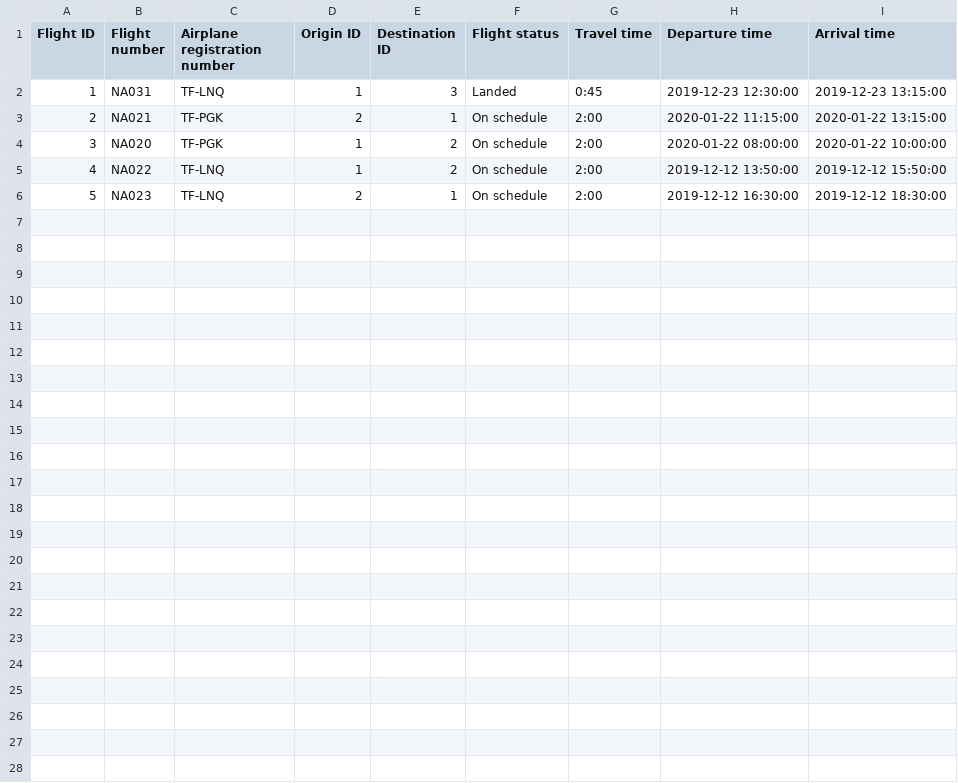
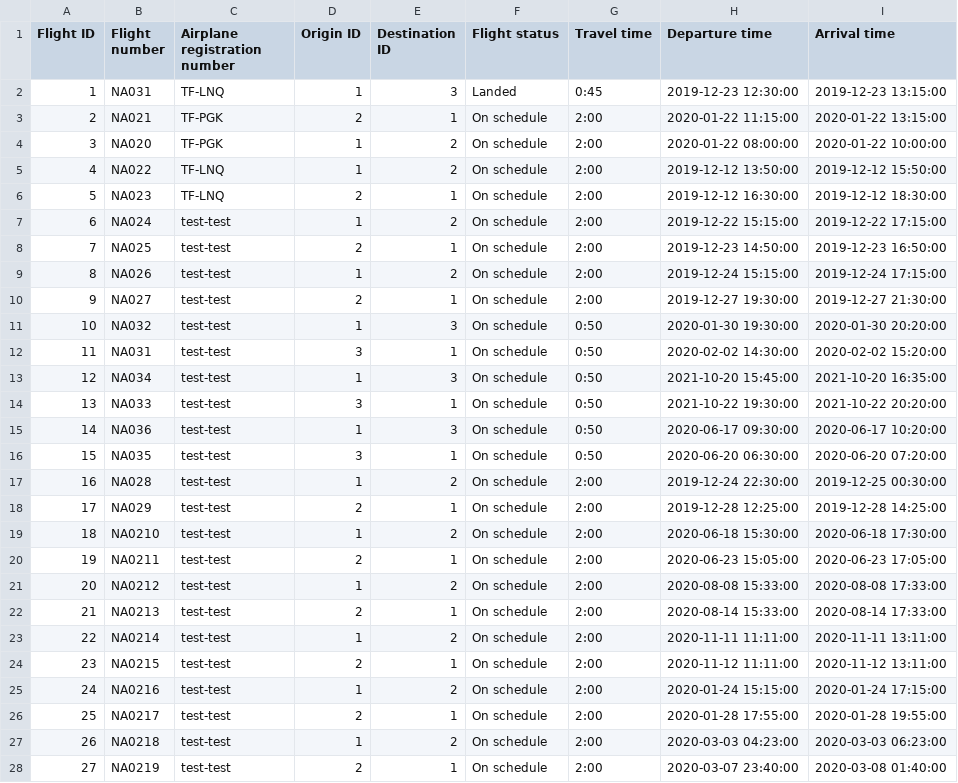
Before and after one commit to TheRobertSnow/HR_Dropouts, a CSV file: NaN_Air/DataFiles/flight.csv, drawn as a sheet; the diff names each change by its address in the sheet, - before the commit and + after, or states it on an @@ line.

```diff
--- a/NaN_Air/DataFiles/flight.csv
+++ b/NaN_Air/DataFiles/flight.csv
+row 7: 6 | NA024 | test-test | 1 | 2 | On schedule | 2:00 | 2019-12-22 15:15:00 | 2019-12-22 17:15:00
+row 8: 7 | NA025 | test-test | 2 | 1 | On schedule | 2:00 | 2019-12-23 14:50:00 | 2019-12-23 16:50:00
+row 9: 8 | NA026 | test-test | 1 | 2 | On schedule | 2:00 | 2019-12-24 15:15:00 | 2019-12-24 17:15:00
+row 10: 9 | NA027 | test-test | 2 | 1 | On schedule | 2:00 | 2019-12-27 19:30:00 | 2019-12-27 21:30:00
+row 11: 10 | NA032 | test-test | 1 | 3 | On schedule | 0:50 | 2020-01-30 19:30:00 | 2020-01-30 20:20:00
+row 12: 11 | NA031 | test-test | 3 | 1 | On schedule | 0:50 | 2020-02-02 14:30:00 | 2020-02-02 15:20:00
+row 13: 12 | NA034 | test-test | 1 | 3 | On schedule | 0:50 | 2021-10-20 15:45:00 | 2021-10-20 16:35:00
+row 14: 13 | NA033 | test-test | 3 | 1 | On schedule | 0:50 | 2021-10-22 19:30:00 | 2021-10-22 20:20:00
+row 15: 14 | NA036 | test-test | 1 | 3 | On schedule | 0:50 | 2020-06-17 09:30:00 | 2020-06-17 10:20:00
+row 16: 15 | NA035 | test-test | 3 | 1 | On schedule | 0:50 | 2020-06-20 06:30:00 | 2020-06-20 07:20:00
+row 17: 16 | NA028 | test-test | 1 | 2 | On schedule | 2:00 | 2019-12-24 22:30:00 | 2019-12-25 00:30:00
+row 18: 17 | NA029 | test-test | 2 | 1 | On schedule | 2:00 | 2019-12-28 12:25:00 | 2019-12-28 14:25:00
+row 19: 18 | NA0210 | test-test | 1 | 2 | On schedule | 2:00 | 2020-06-18 15:30:00 | 2020-06-18 17:30:00
+row 20: 19 | NA0211 | test-test | 2 | 1 | On schedule | 2:00 | 2020-06-23 15:05:00 | 2020-06-23 17:05:00
+row 21: 20 | NA0212 | test-test | 1 | 2 | On schedule | 2:00 | 2020-08-08 15:33:00 | 2020-08-08 17:33:00
+row 22: 21 | NA0213 | test-test | 2 | 1 | On schedule | 2:00 | 2020-08-14 15:33:00 | 2020-08-14 17:33:00
+row 23: 22 | NA0214 | test-test | 1 | 2 | On schedule | 2:00 | 2020-11-11 11:11:00 | 2020-11-11 13:11:00
+row 24: 23 | NA0215 | test-test | 2 | 1 | On schedule | 2:00 | 2020-11-12 11:11:00 | 2020-11-12 13:11:00
+row 25: 24 | NA0216 | test-test | 1 | 2 | On schedule | 2:00 | 2020-01-24 15:15:00 | 2020-01-24 17:15:00
+row 26: 25 | NA0217 | test-test | 2 | 1 | On schedule | 2:00 | 2020-01-28 17:55:00 | 2020-01-28 19:55:00
+row 27: 26 | NA0218 | test-test | 1 | 2 | On schedule | 2:00 | 2020-03-03 04:23:00 | 2020-03-03 06:23:00
+row 28: 27 | NA0219 | test-test | 2 | 1 | On schedule | 2:00 | 2020-03-07 23:40:00 | 2020-03-08 01:40:00
```
Also changed, not shown: NaN_Air/DataFiles/voyage.csv, 7 other files.
